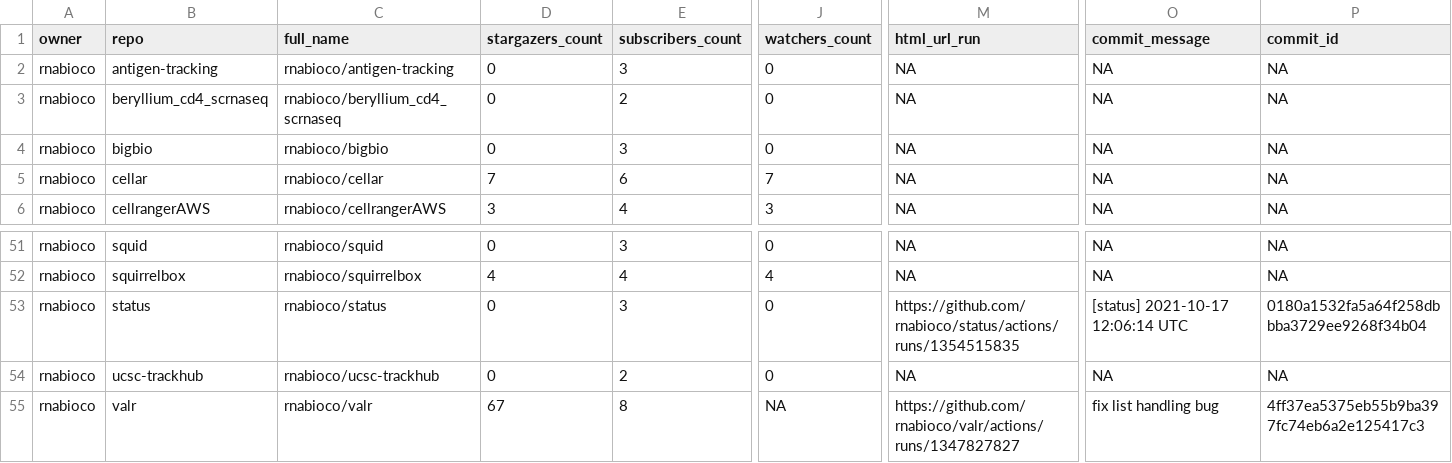
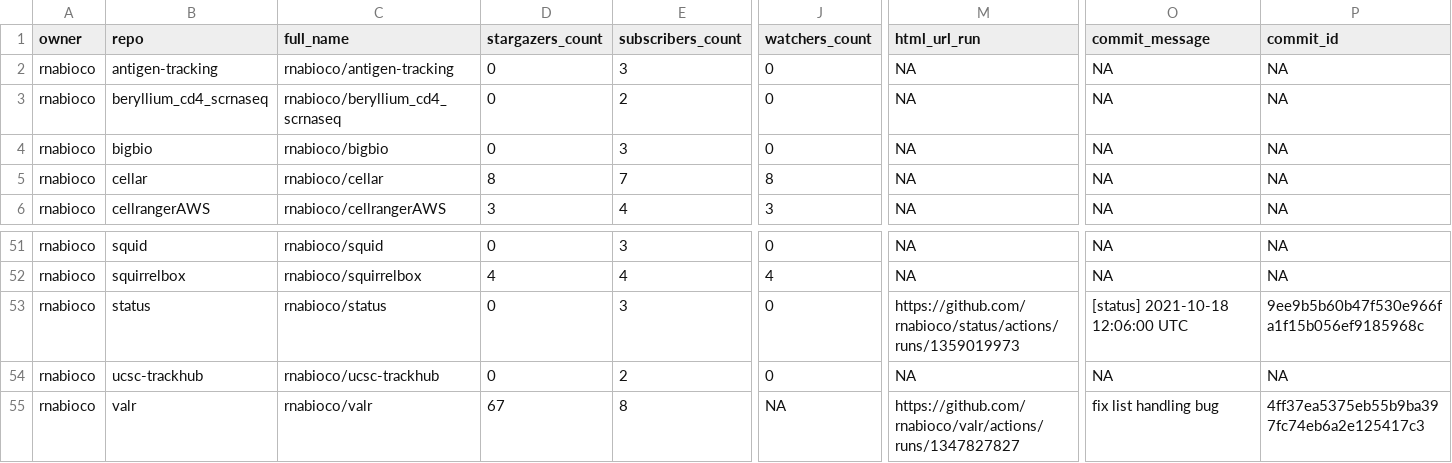
Before and after one commit to rnabioco/status, a CSV file: repos.csv, drawn as a sheet; only a part is shown, gaps mark what is left out; the diff names each change by its address in the sheet, - before the commit and + after, or states it on an @@ line.

```diff
--- a/repos.csv
+++ b/repos.csv
-D5 (stargazers_count): 7
+D5 (stargazers_count): 8
-E5 (subscribers_count): 6
+E5 (subscribers_count): 7
-J5 (watchers_count): 7
+J5 (watchers_count): 8
-M53 (html_url_run): https://github.com/rnabioco/status/actions/runs/1354515835
+M53 (html_url_run): https://github.com/rnabioco/status/actions/runs/1359019973
-O53 (commit_message): [status] 2021-10-17 12:06:14 UTC
+O53 (commit_message): [status] 2021-10-18 12:06:00 UTC
-P53 (commit_id): 0180a1532fa5a64f258dbbba3729ee9268f34b04
+P53 (commit_id): 9ee9b5b60b47f530e966fa1f15b056ef9185968c
```
Also changed, not shown: 1 other file.
